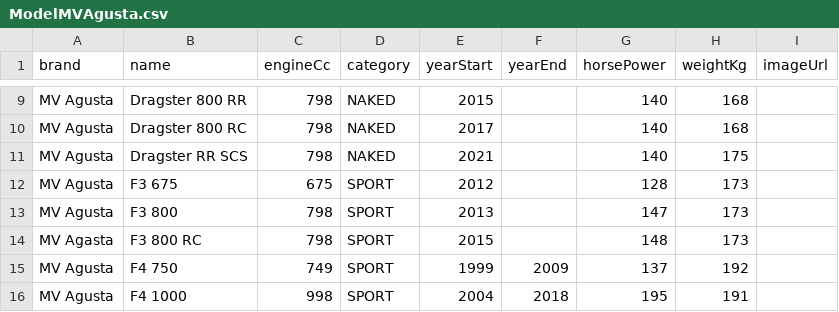
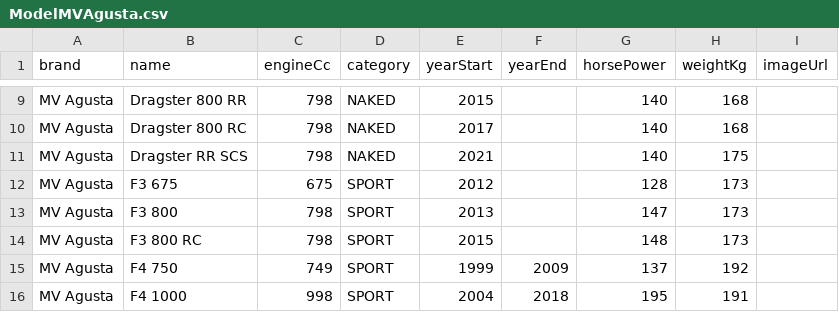
Before and after one commit to cafagnarob/BE_capstone, a CSV file: src/main/resources/DATA/csv/ModelMVAgusta.csv, drawn as a sheet; only a part is shown, gaps mark what is left out.

Commit message:
Update ModelMVAgusta.csv

```diff
--- a/src/main/resources/DATA/csv/ModelMVAgusta.csv
+++ b/src/main/resources/DATA/csv/ModelMVAgusta.csv
@@ -13,3 +13,3 @@ MV Agusta,F3 675,675,SPORT,2012,,128,173,
 MV Agusta,F3 800,798,SPORT,2013,,147,173,
-MV Agasta,F3 800 RC,798,SPORT,2015,,148,173,
+MV Agusta,F3 800 RC,798,SPORT,2015,,148,173,
 MV Agusta,F4 750,749,SPORT,1999,2009,137,192,
```
